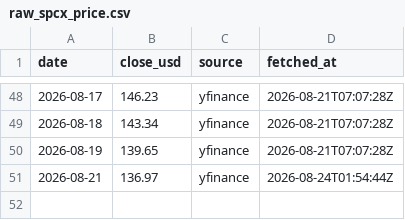
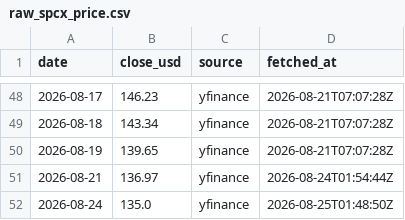
Before and after one commit to lehoon-mirae/apex-spacex-dashboard, a CSV file: data/raw_spcx_price.csv, drawn as a sheet; only a part is shown, gaps mark what is left out.

```diff
--- a/data/raw_spcx_price.csv
+++ b/data/raw_spcx_price.csv
@@ -51 +51,2 @@
 2026-08-21,136.97,yfinance,2026-08-24T01:54:44Z
+2026-08-24,135.0,yfinance,2026-08-25T01:48:50Z
```
